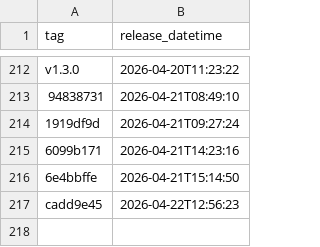
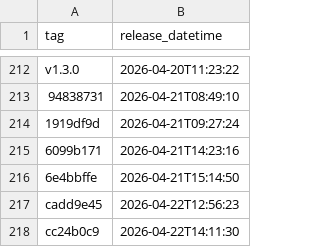
Before and after one commit to NHSDigital/electronic-prescription-service-api, a CSV file: _data/internal-dev-sandbox_deployments.csv, drawn as a sheet; only a part is shown, gaps mark what is left out.

```diff
--- a/_data/internal-dev-sandbox_deployments.csv
+++ b/_data/internal-dev-sandbox_deployments.csv
@@ -217 +217,2 @@ v1.3.0,2026-04-20T11:23:22
 cadd9e45,2026-04-22T12:56:23
+cc24b0c9,2026-04-22T14:11:30
```
Also changed, not shown: 1 other file.
